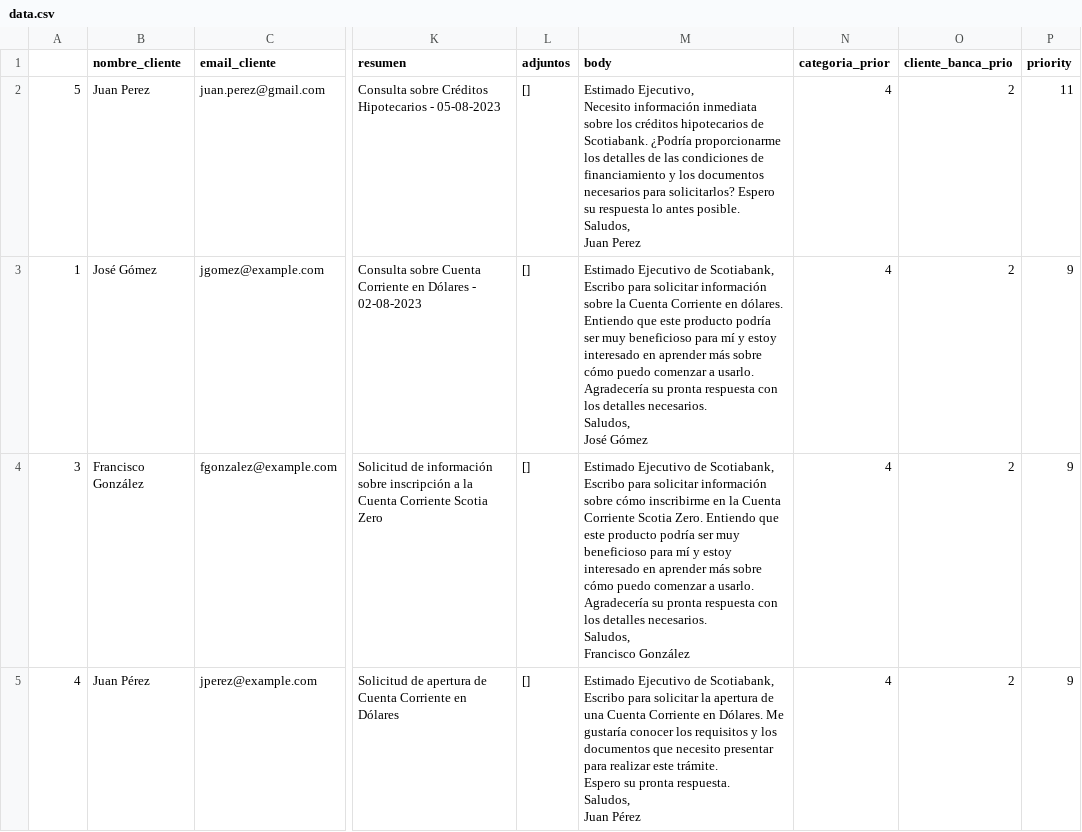
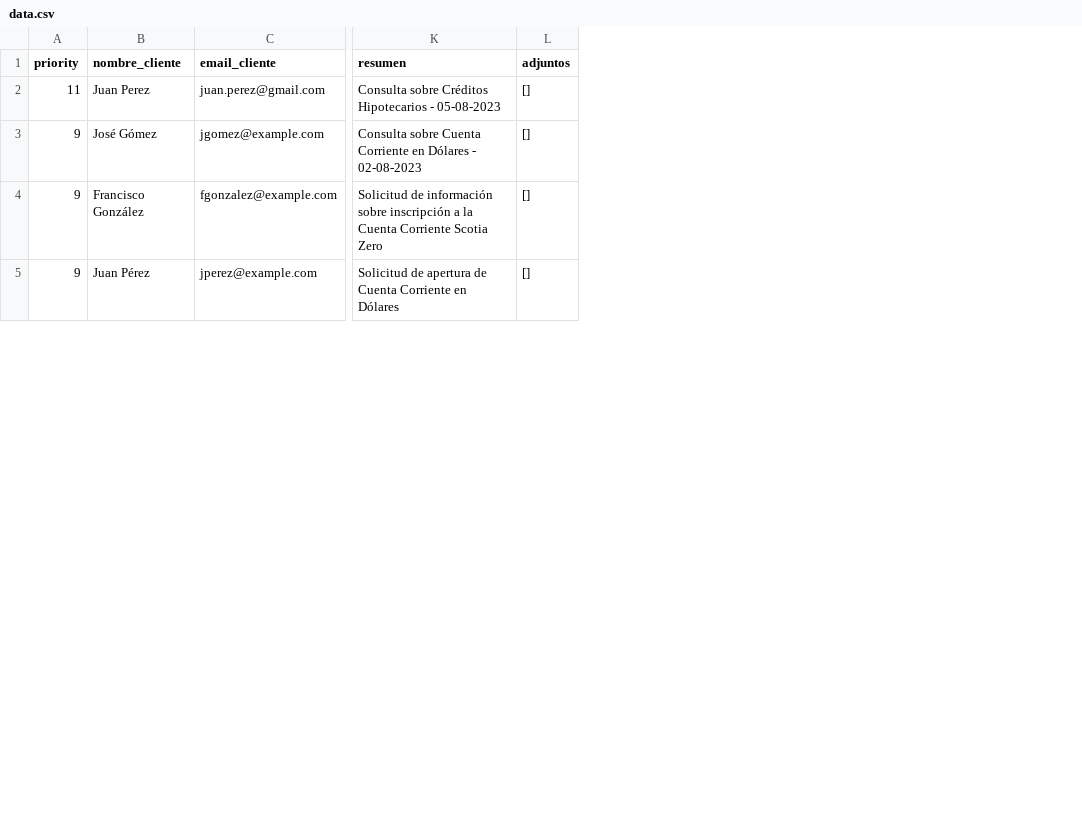
Before and after one commit to CristobalMorales/email_priorization, a CSV file: data.csv, drawn as a sheet; only a part is shown, gaps mark what is left out; ↵ is a line break in a cell; the diff covers the shown part only; the diff names each change by its address in the sheet, - before the commit and + after, or states it on an @@ line.

Commit message:
add data

```diff
--- a/data.csv
+++ b/data.csv
-column M (body), rows 2-5: Estimado Ejecutivo, ↵ Necesito información inmediata sobre los créditos hipotecarios de Scotiabank. ¿Podría proporcionarme los detalles de las condiciones de financiamiento y los documentos necesarios para solicitarlos? Espero su respuesta lo antes posible. ↵ Saludos, ↵ Juan Perez | Estimado Ejecutivo de Scotiabank, ↵ Escribo para solicitar información sobre la Cuenta Corriente en dólares. Entiendo que este producto podría ser muy beneficioso para mí y estoy interesado en aprender más sobre cómo puedo comenzar a usarlo. ↵ Agradecería su pronta respuesta con los detalles necesarios. ↵ Saludos, ↵ José Gómez | Estimado Ejecutivo de Scotiabank, ↵ Escribo para solicitar información sobre cómo inscribirme en la Cuenta Corriente Scotia Zero. Entiendo que este producto podría ser muy beneficioso para mí y estoy interesado en aprender más sobre cómo puedo comenzar a usarlo. ↵ Agradecería su pronta respuesta con los detalles necesarios. ↵ Saludos, ↵ Francisco González | Estimado Ejecutivo de Scotiabank, ↵ Escribo para solicitar la apertura de una Cuenta Corriente en Dólares. Me gustaría conocer los requisitos y los documentos que necesito presentar para realizar este trámite. ↵ Espero su pronta respuesta. ↵ Saludos, ↵ Juan Pérez
-column N (categoria_prior), rows 2-5: all 4
-column O (cliente_banca_prio), rows 2-5: all 2
-column P (priority), rows 2-5: 11 | 9 | 9 | 9
-A1: (empty)
+A1: priority
-A2 (priority): 5
+A2 (priority): 11
-A3 (priority): 1
+A3 (priority): 9
-A4 (priority): 3
+A4 (priority): 9
-A5 (priority): 4
+A5 (priority): 9
```
Also changed, not shown: 4 edited cells elsewhere in this file.
